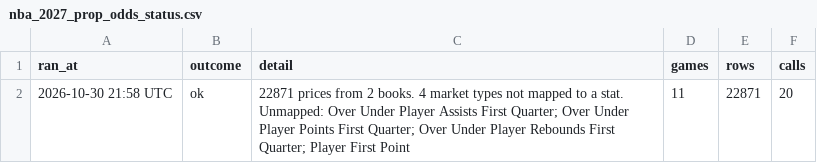
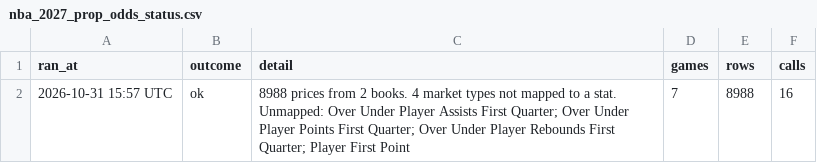
Before and after one commit to HitByOne/NBAData, a CSV file: site/data/nba_2027_prop_odds_status.csv, drawn as a sheet.

```diff
--- a/site/data/nba_2027_prop_odds_status.csv
+++ b/site/data/nba_2027_prop_odds_status.csv
@@ -1,2 +1,2 @@
 ran_at,outcome,detail,games,rows,calls
-2026-10-30 21:58 UTC,ok,22871 prices from 2 books. 4 market types not mapped to a stat. Unmapped: Over Under Player Assists First Quarter; Over Under Player Points First Quarter; Over Under Player Rebounds First Quarter; Player First Point,11,22871,20
+2026-10-31 15:57 UTC,ok,8988 prices from 2 books. 4 market types not mapped to a stat. Unmapped: Over Under Player Assists First Quarter; Over Under Player Points First Quarter; Over Under Player Rebounds First Quarter; Player First Point,7,8988,16
```
Also changed, not shown: site/data/nba_2027_backtest.csv, site/data/nba_2027_injury_report.csv, 5 other files.
